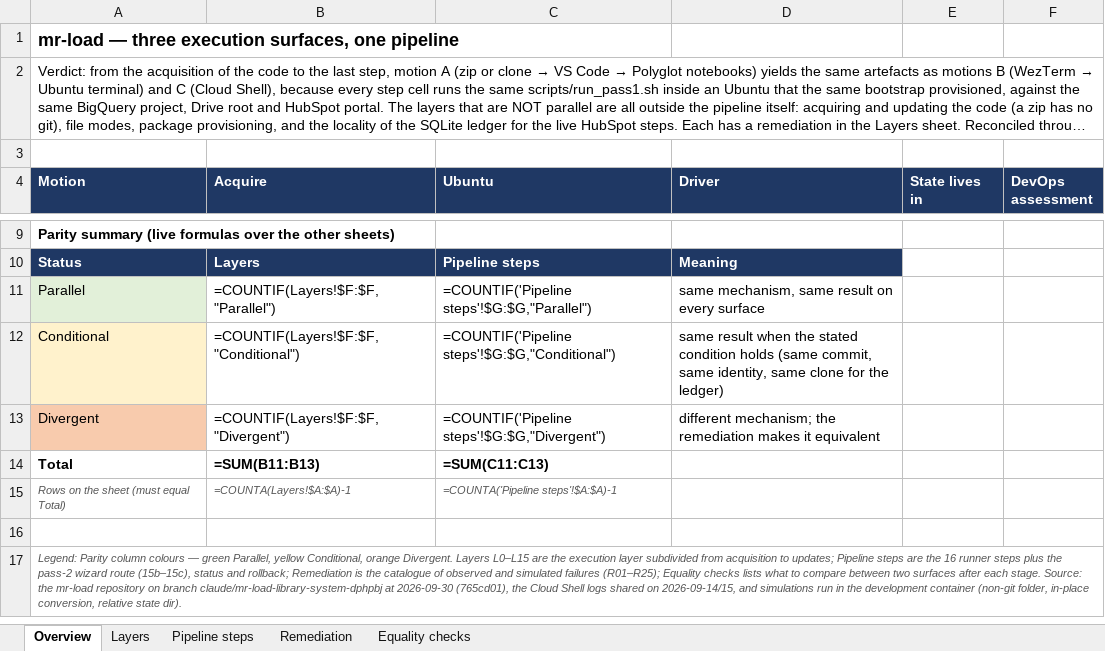
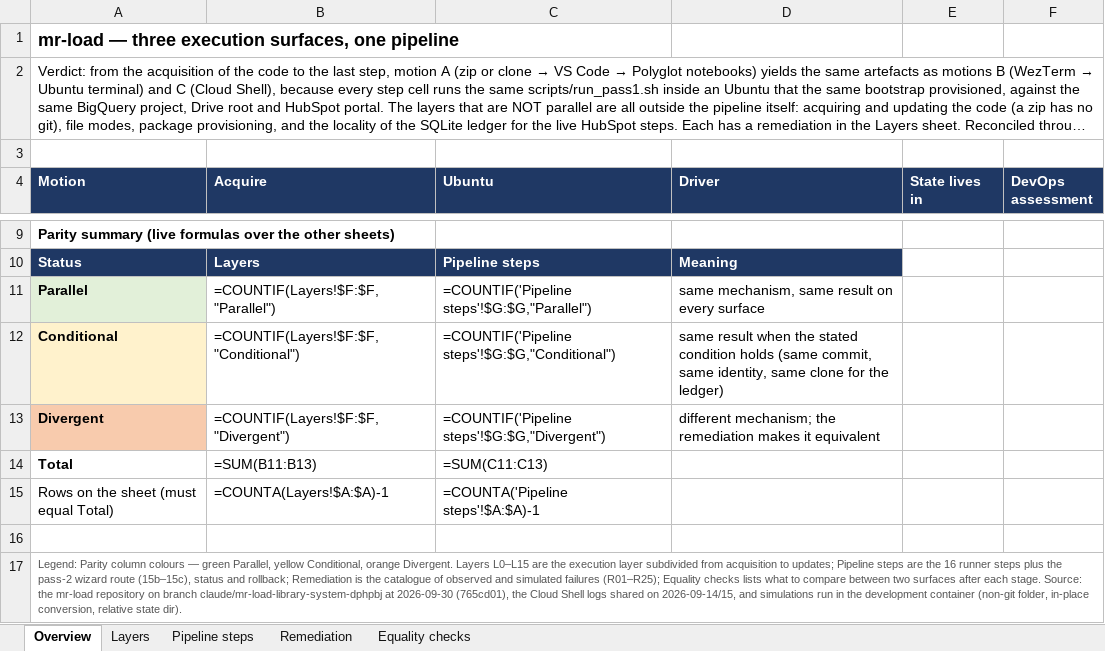
Before and after one commit to Wkayaobama/mir-load, an Excel workbook: docs/EXECUTION_SURFACES.xlsx, sheet Overview, drawn as a sheet; only a part is shown, gaps mark what is left out; long unchanged cells end in …; values as stored, in another font and other column widths than the file's, no borders; formulas without a stored value are shown as written; the diff names each change by its address in the sheet, - before the commit and + after, or states it on an @@ line.

```diff
--- a/docs/EXECUTION_SURFACES.xlsx (sheet Overview)
+++ b/docs/EXECUTION_SURFACES.xlsx (sheet Overview)
-A11:A13 bold: off
+A11:A13 bold: on
-B14:C14 bold: on
+B14:C14 bold: off
@@ A15:C15 italic: on → off, text colour: #555555 → black, text size: larger @@
-A17 italic: on
+A17 italic: off
```
Also changed, not shown: 13 other files.
